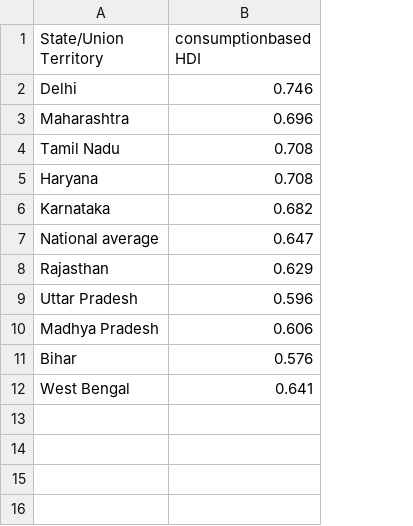
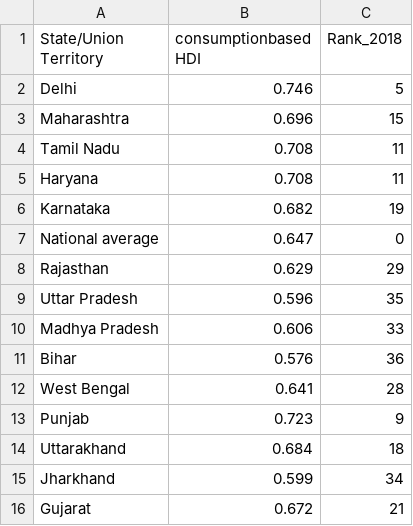
Before and after one commit to OmdenaAI/reddot, a CSV file: EDA/Government Data Insights/Data/HDI_2018.csv, drawn as a sheet; the diff names each change by its address in the sheet, - before the commit and + after, or states it on an @@ line.

```diff
--- a/EDA/Government Data Insights/Data/HDI_2018.csv
+++ b/EDA/Government Data Insights/Data/HDI_2018.csv
+column C (Rank_2018), rows 2-12: 5 | 15 | 11 | 11 | 19 | 0 | 29 | 35 | 33 | 36 | 28
+row 13: Punjab | 0.723 | 9
+row 14: Uttarakhand | 0.684 | 18
+row 15: Jharkhand | 0.599 | 34
+row 16: Gujarat | 0.672 | 21
```
Also changed, not shown: EDA/Government Data Insights/Data/Literacy rate.csv, 2 other files.
